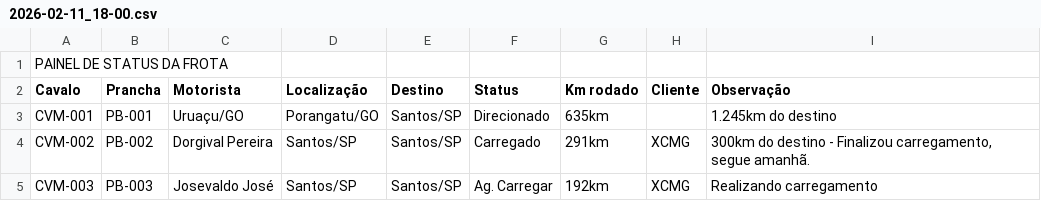
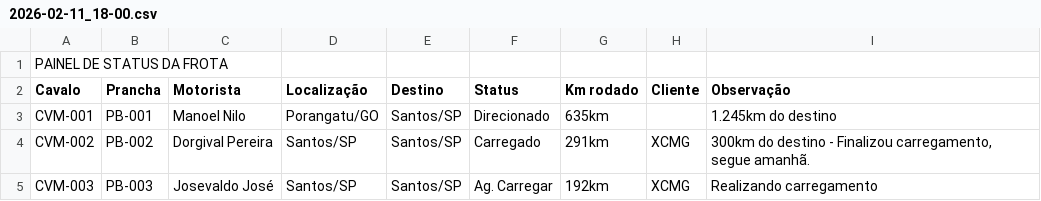
Before and after one commit to Machinelog/painel-frota, a CSV file: historico/2026-02-11_18-00.csv, drawn as a sheet.

```diff
--- a/historico/2026-02-11_18-00.csv
+++ b/historico/2026-02-11_18-00.csv
@@ -2,3 +2,3 @@
 Cavalo;Prancha;Motorista;Localização;Destino;Status;Km rodado;Cliente;Observação
-CVM-001;PB-001;Uruaçu/GO;Porangatu/GO;Santos/SP;Direcionado;635km;;1.245km do destino
+CVM-001;PB-001;Manoel Nilo;Porangatu/GO;Santos/SP;Direcionado;635km;;1.245km do destino
 CVM-002;PB-002;Dorgival Pereira;Santos/SP;Santos/SP;Carregado;291km;XCMG;300km do destino - Finalizou carregamento, segue amanhã.
```
